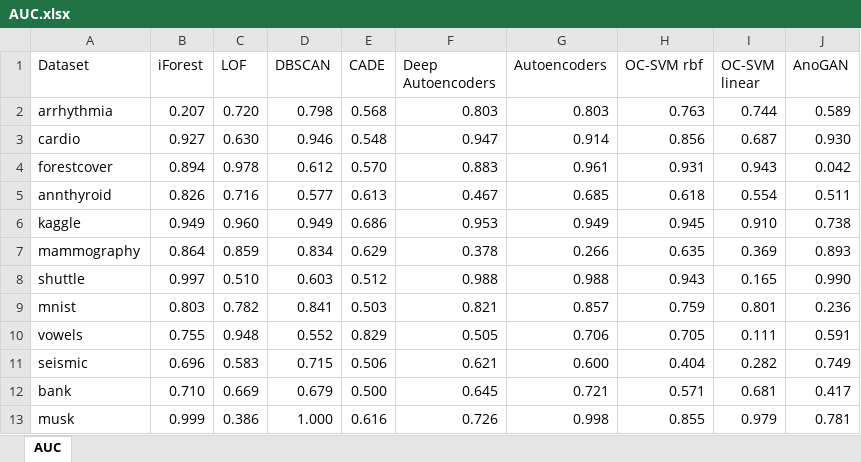
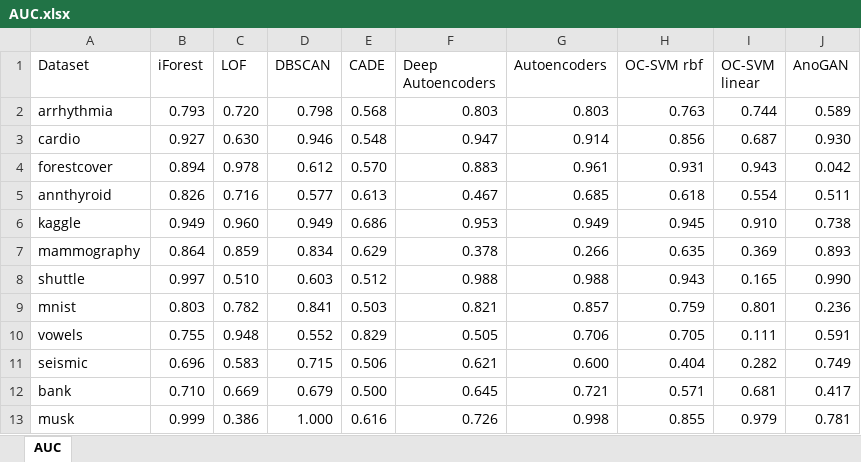
Before and after one commit to tiu-elena/deep-learning-anomaly-detection-do-or-dont, an Excel workbook: metrics/AUC.xlsx, sheet AUC, drawn as a sheet; values as stored, in another font and other column widths than the file's, no borders; the diff names each change by its address in the sheet, - before the commit and + after, or states it on an @@ line.

```diff
--- a/metrics/AUC.xlsx (sheet AUC)
+++ b/metrics/AUC.xlsx (sheet AUC)
-B2 (iForest): 0.207
+B2 (iForest): 0.793
```
Also changed, not shown: metrics/AUPRC.xlsx, 2 other files.
